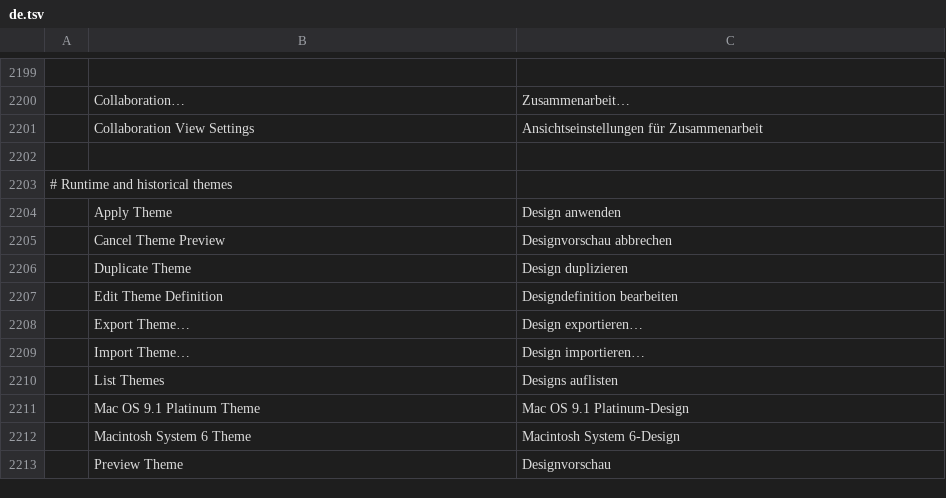
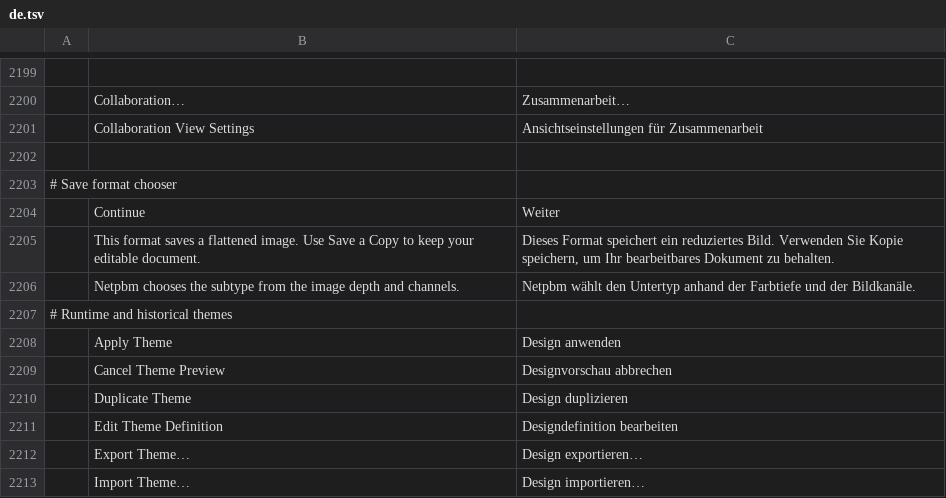
Before and after one commit to TheSeanLavery/photocraft, a TSV file: crates/ui-egui/src/i18n/de.tsv, drawn as a sheet; only a part is shown, gaps mark what is left out; the shorter side is filled out with more unchanged rows; the diff names each change by its address in the sheet, - before the commit and + after, or states it on an @@ line.

```diff
--- a/crates/ui-egui/src/i18n/de.tsv
+++ b/crates/ui-egui/src/i18n/de.tsv
+row 2203: # Save format chooser
+row 2204:  | Continue | Weiter
+row 2205:  | This format saves a flattened image. Use Save a Copy to keep your editable document. | Dieses Format speichert ein reduziertes Bild. Verwenden Sie Kopie speichern, um Ihr bearbeitbares Dokument zu behalten.
+row 2206:  | Netpbm chooses the subtype from the image depth and channels. | Netpbm wählt den Untertyp anhand der Farbtiefe und der Bildkanäle.
```
Also changed, not shown: crates/ui-egui/src/i18n/fr.tsv, crates/ui-egui/src/i18n/it.tsv, 44 other files.
